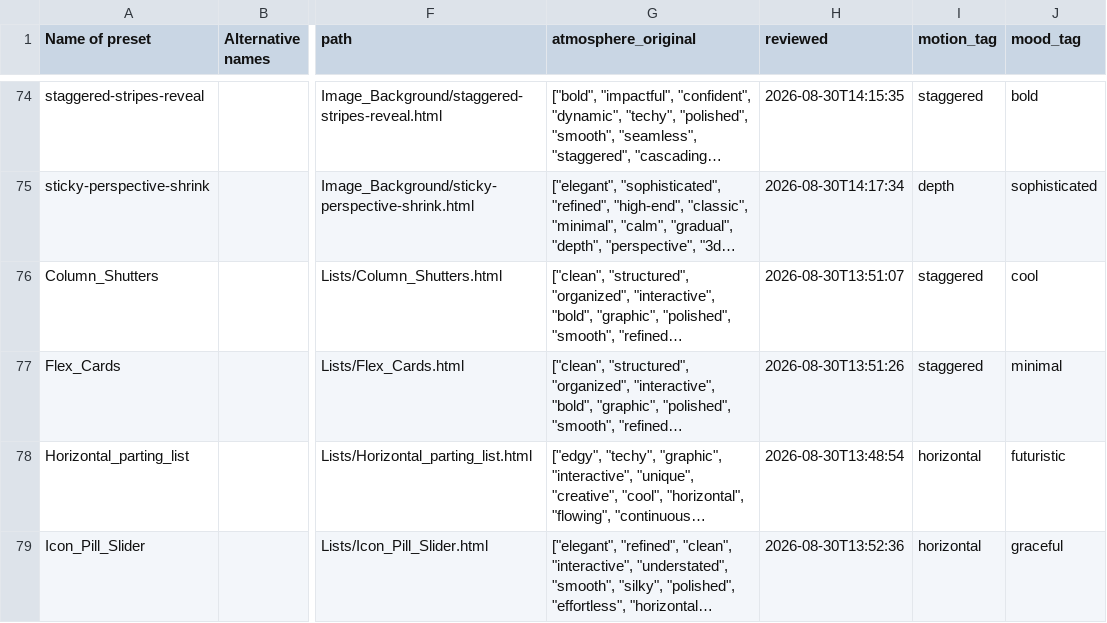
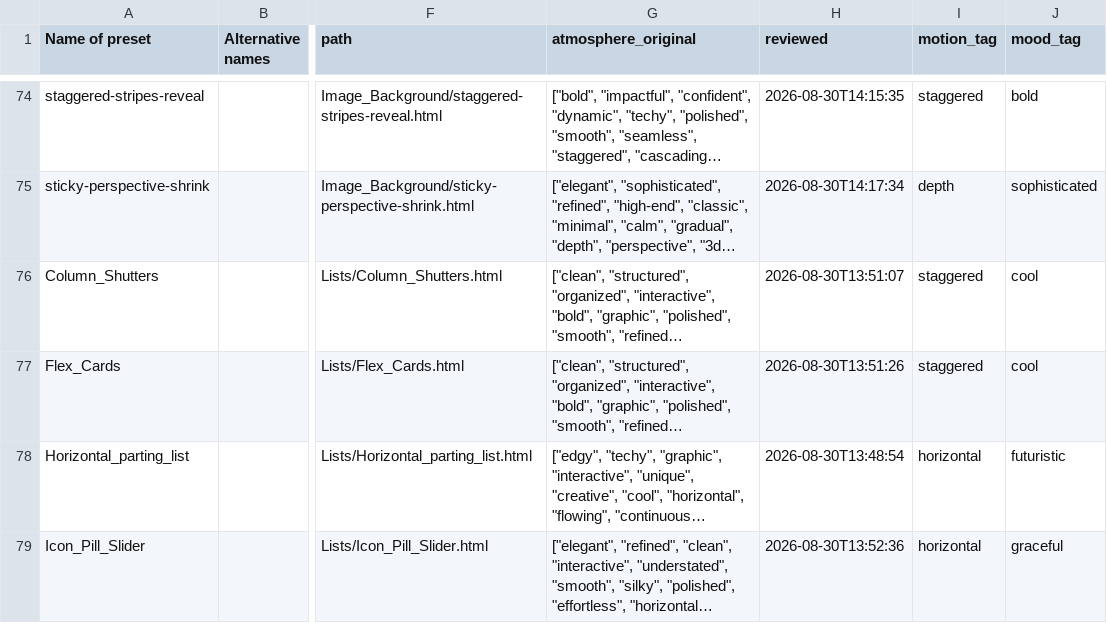
Before and after one commit to bar-goldenberg/interact-examples, a CSV file: interact-examples-tags.csv, drawn as a sheet; only a part is shown, gaps mark what is left out; long unchanged cells end in …; the diff covers the shown part only; the diff names each change by its address in the sheet, - before the commit and + after, or states it on an @@ line.

```diff
--- a/interact-examples-tags.csv
+++ b/interact-examples-tags.csv
-J77 (mood_tag): minimal
+J77 (mood_tag): cool
```
Also changed, not shown: 23 edited cells elsewhere in this file, animations-hub/tag-history.csv, 2 other files.
